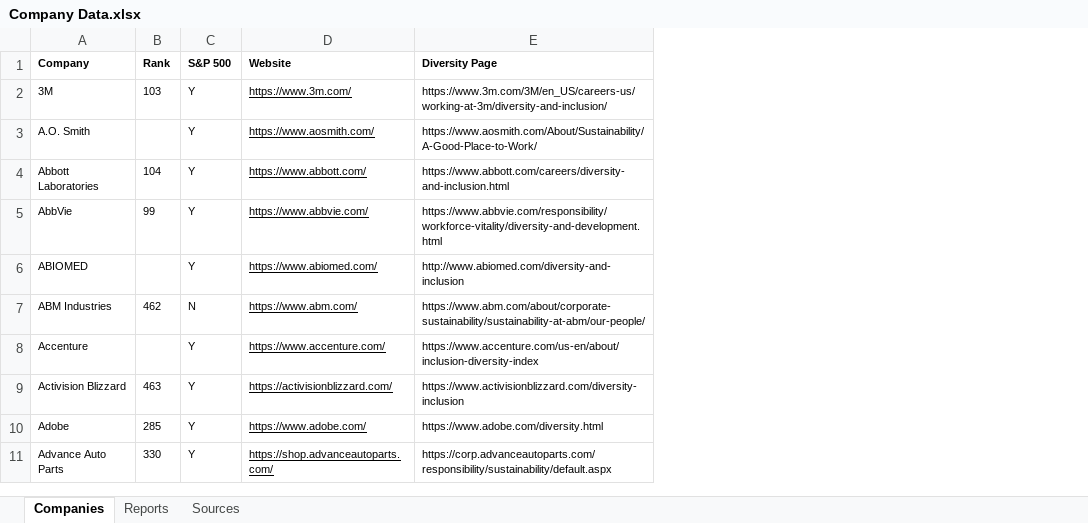
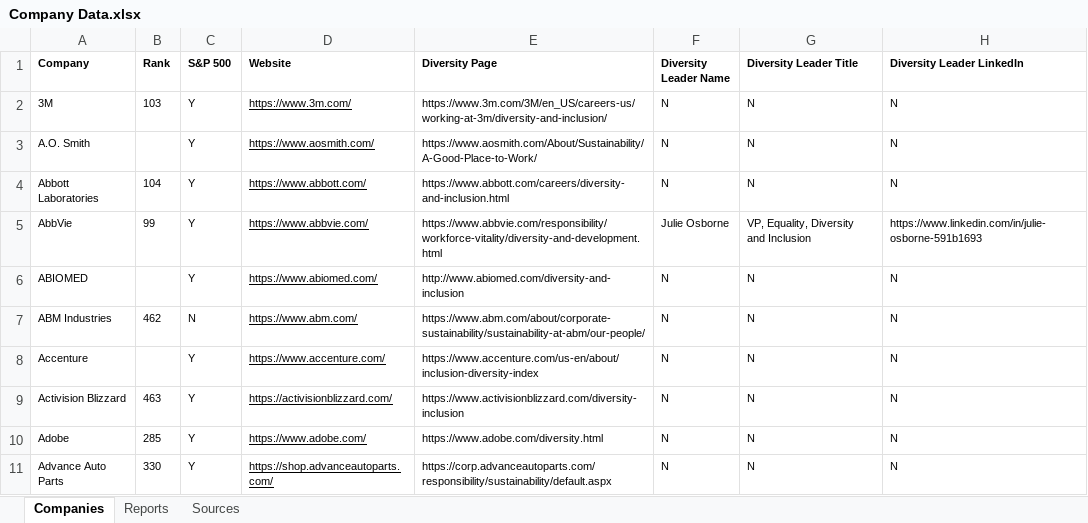
Before and after one commit to PrimoData/fortune500app, an Excel workbook: Company Data.xlsx, sheet Companies, drawn as a sheet; only a part is shown; values as stored, in another font and other column widths than the file's, no borders; charts and pictures not drawn; the diff names each change by its address in the sheet, - before the commit and + after, or states it on an @@ line.

```diff
--- a/Company Data.xlsx (sheet Companies)
+++ b/Company Data.xlsx (sheet Companies)
+column F (Diversity Leader Name), rows 2-11: N | N | N | Julie Osborne | N | N | N | N | N | N
+column G (Diversity Leader Title), rows 2-11: N | N | N | VP, Equality, Diversity and Inclusion | N | N | N | N | N | N
+column H (Diversity Leader LinkedIn), rows 2-11: N | N | N | https://www.linkedin.com/in/julie-osborne-591b1693 | N | N | N | N | N | N
```
Also changed, not shown: sheet Reports, 2 other files.
